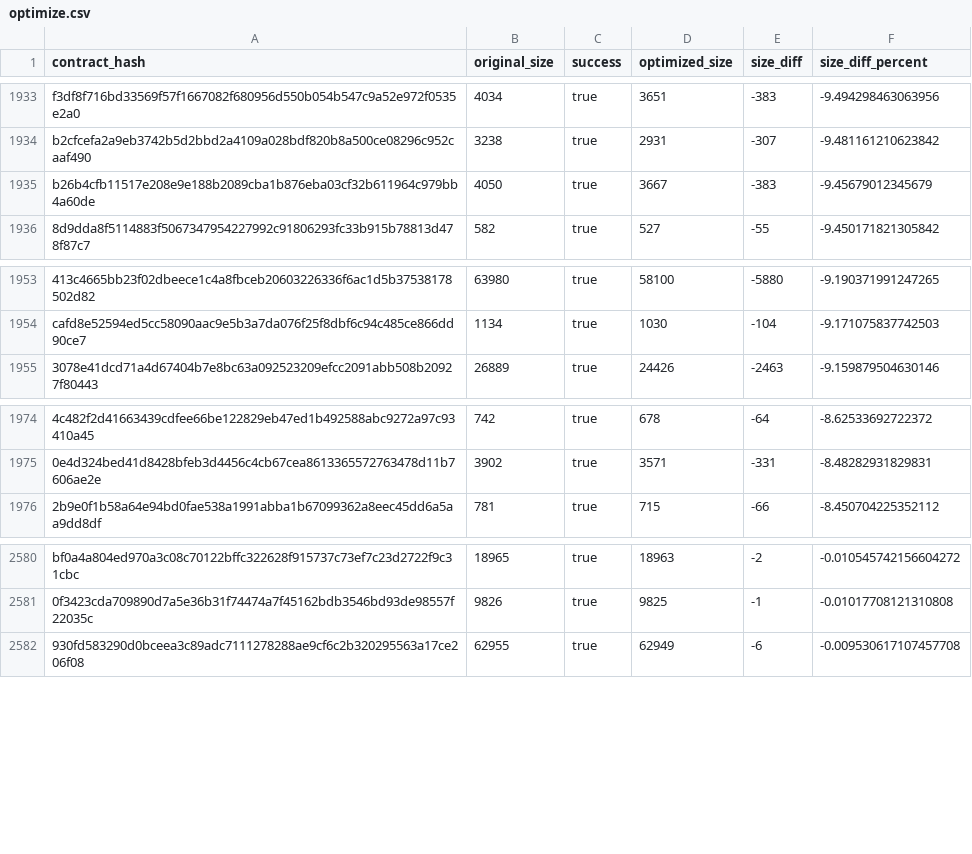
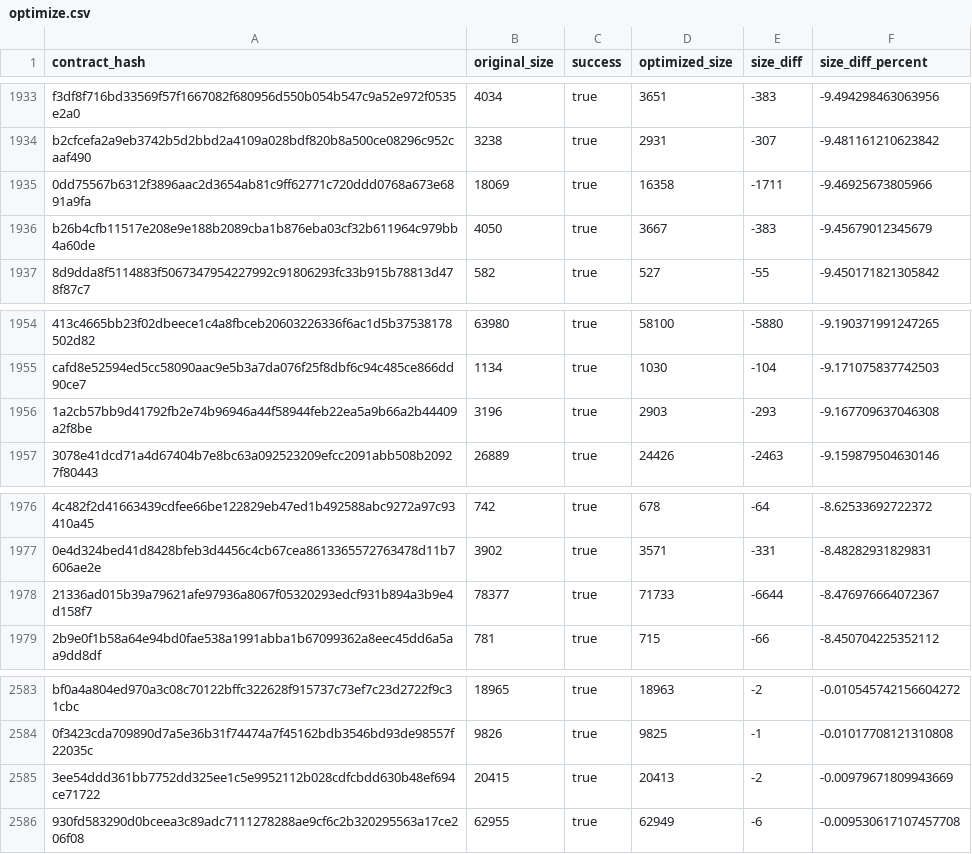
Before and after one commit to stellar-experimental/contract-wasms, a CSV file: analysis/optimize.csv, drawn as a sheet; only a part is shown, gaps mark what is left out; the diff names each change by its address in the sheet, - before the commit and + after, or states it on an @@ line.

```diff
--- a/analysis/optimize.csv
+++ b/analysis/optimize.csv
+row 1935: 0dd75567b6312f3896aac2d3654ab81c9ff62771c720ddd0768a673e6891a9fa | 18069 | true | 16358 | -1711 | -9.46925673805966
+row 1956: 1a2cb57bb9d41792fb2e74b96946a44f58944feb22ea5a9b66a2b44409a2f8be | 3196 | true | 2903 | -293 | -9.167709637046308
+row 1978: 21336ad015b39a79621afe97936a8067f05320293edcf931b894a3b9e4d158f7 | 78377 | true | 71733 | -6644 | -8.476976664072367
+row 2585: 3ee54ddd361bb7752dd325ee1c5e9952112b028cdfcbdd630b48ef694ce71722 | 20415 | true | 20413 | -2 | -0.00979671809943669
```
Also changed, not shown: analysis/count_instances_per_wasm.csv, analysis/dupe-code.csv, 43 other files.
